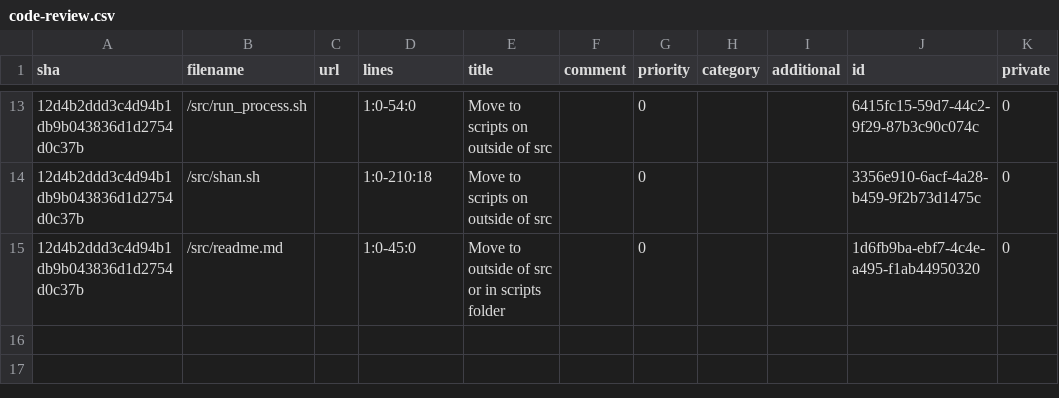
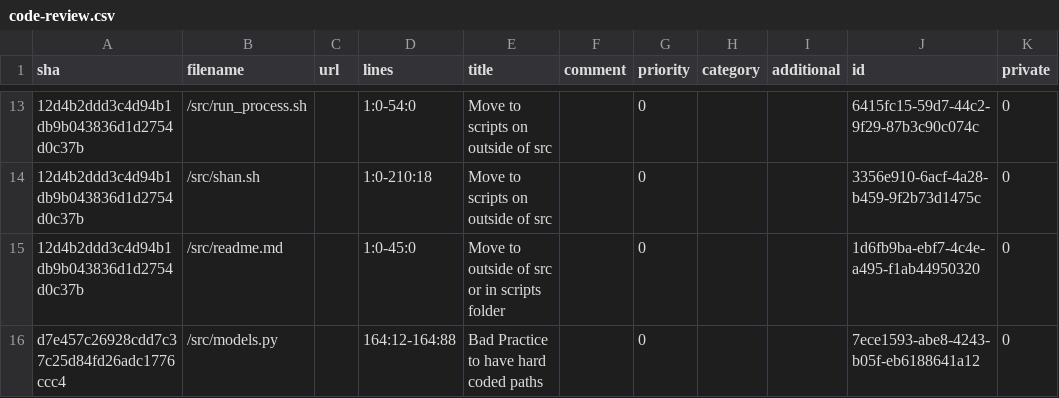
Before and after one commit to EleutherAI/attention-probes, a CSV file: code-review.csv, drawn as a sheet; only a part is shown, gaps mark what is left out; the diff names each change by its address in the sheet, - before the commit and + after, or states it on an @@ line.

Commit message:
added new code review item

```diff
--- a/code-review.csv
+++ b/code-review.csv
+row 16: d7e457c26928cdd7c37c25d84fd26adc1776ccc4 | /src/models.py |  | 164:12-164:88 | Bad Practice to have hard coded paths |  | 0 |  |  | 7ece1593-abe8-4243-b05f-eb6188641a12 | 0
```
